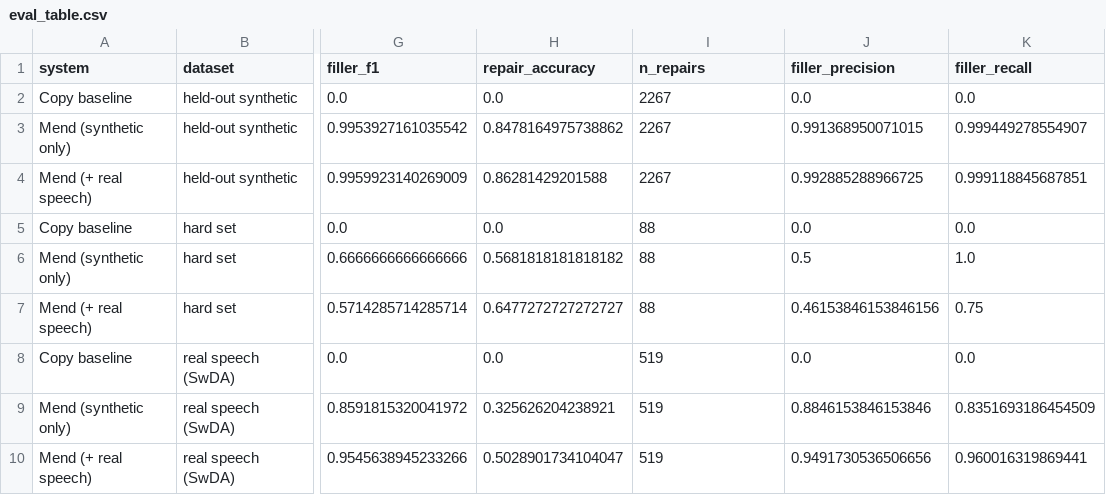
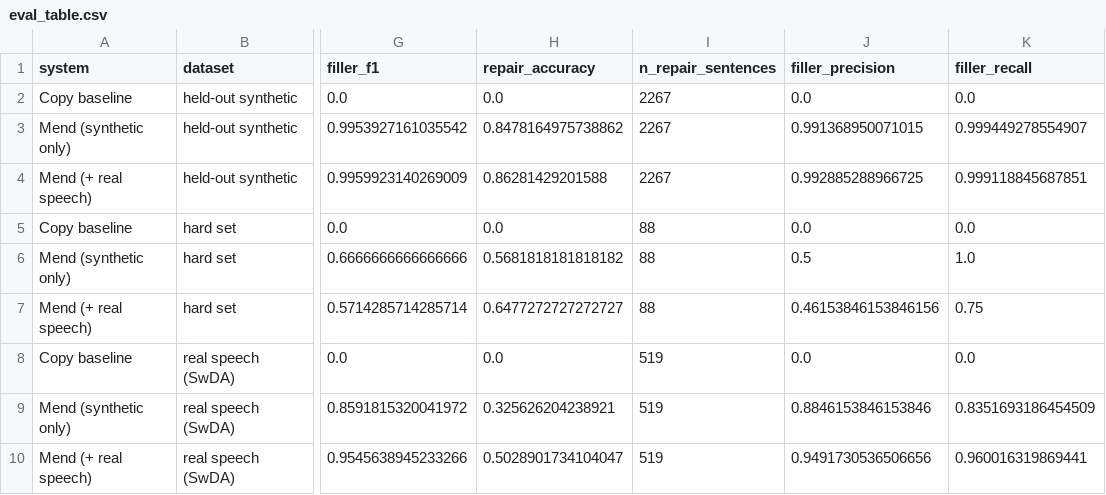
Before and after one commit to daltonoscar0/mend, a CSV file: outputs/eval_table.csv, drawn as a sheet; only a part is shown, gaps mark what is left out; the diff names each change by its address in the sheet, - before the commit and + after, or states it on an @@ line.

```diff
--- a/outputs/eval_table.csv
+++ b/outputs/eval_table.csv
-I1: n_repairs
+I1: n_repair_sentences
```
Also changed, not shown: 6 other files.
